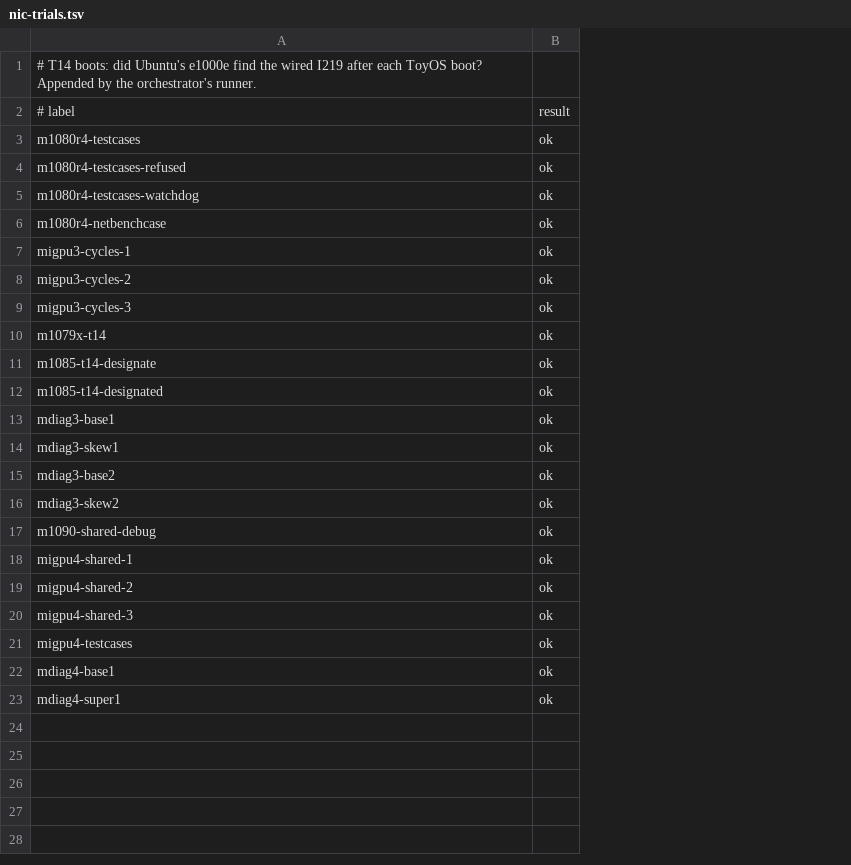
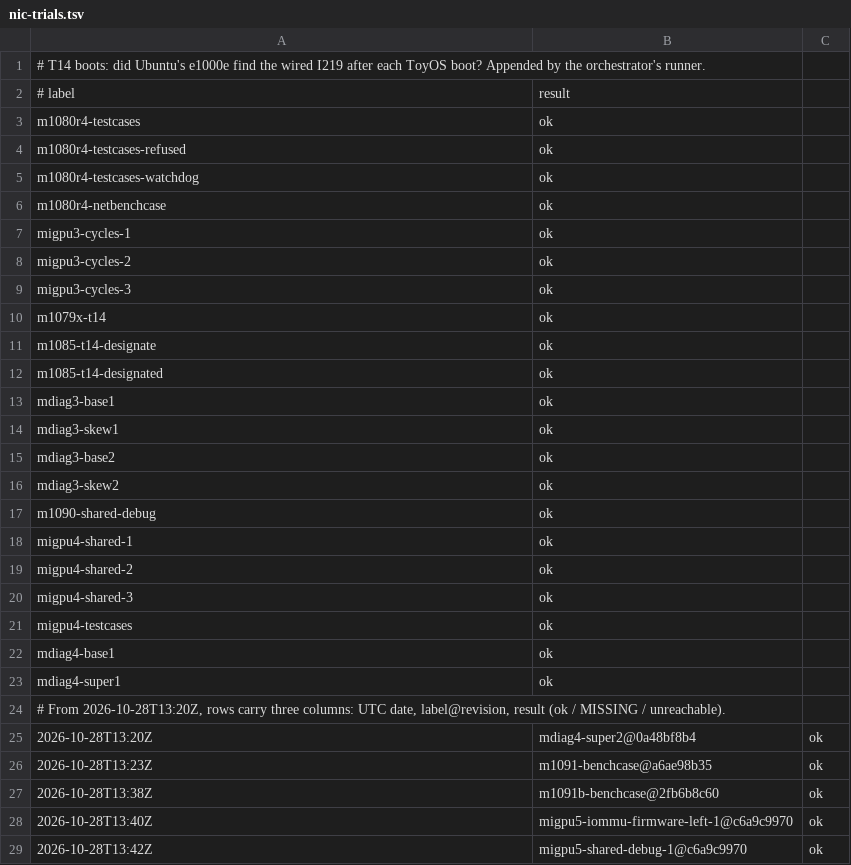
Before and after one commit to ToyOSOrg/evidence, a TSV file: nic-trials.tsv, drawn as a sheet; only a part is shown; addresses are those after the commit; the diff covers the shown part only; the diff names each change by its address in the sheet, - before the commit and + after, or states it on an @@ line.

Commit message:
bench-nic-trials: rows to 2026-10-28T16:28Z, with date and revision columns

```diff
--- a/nic-trials.tsv
+++ b/nic-trials.tsv
+column B, rows 2-23: result | ok | ok | ok | ok | ok | ok | ok | ok | ok | ok | ok | ok | ok | ok | ok | ok | ok | ok | ok | ok | ok
-C2: result
+C2: (empty)
-C3:C23: ok
+C3:C23: (empty)
+row 24: # From 2026-10-28T13:20Z, rows carry three columns: UTC date, label@revision, result (ok / MISSING / unreachable).
+row 25: 2026-10-28T13:20Z | mdiag4-super2@0a48bf8b4 | ok
+row 26: 2026-10-28T13:23Z | m1091-benchcase@a6ae98b35 | ok
+row 27: 2026-10-28T13:38Z | m1091b-benchcase@2fb6b8c60 | ok
+row 28: 2026-10-28T13:40Z | migpu5-iommu-firmware-left-1@c6a9c9970 | ok
+row 29: 2026-10-28T13:42Z | migpu5-shared-debug-1@c6a9c9970 | ok
```
Also changed, not shown: 38 added rows elsewhere in this file, 1 other file.
